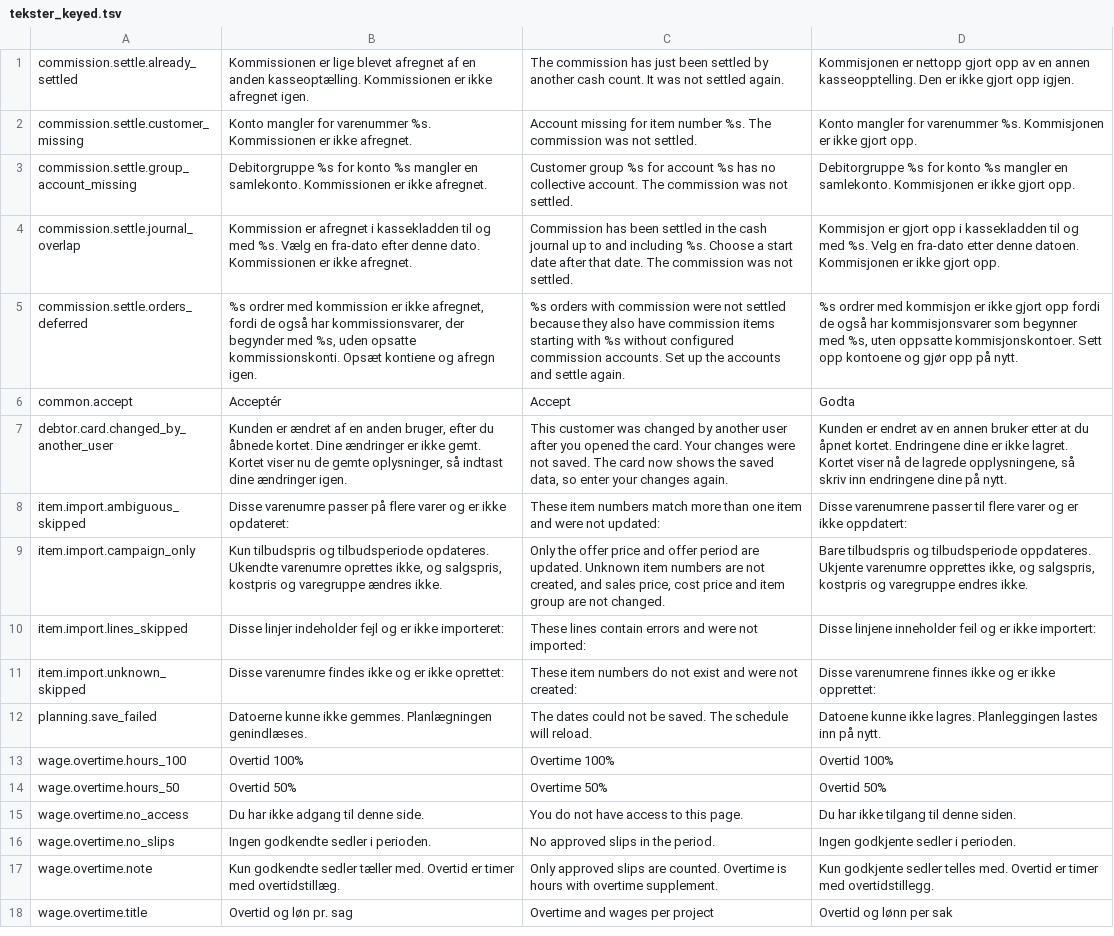
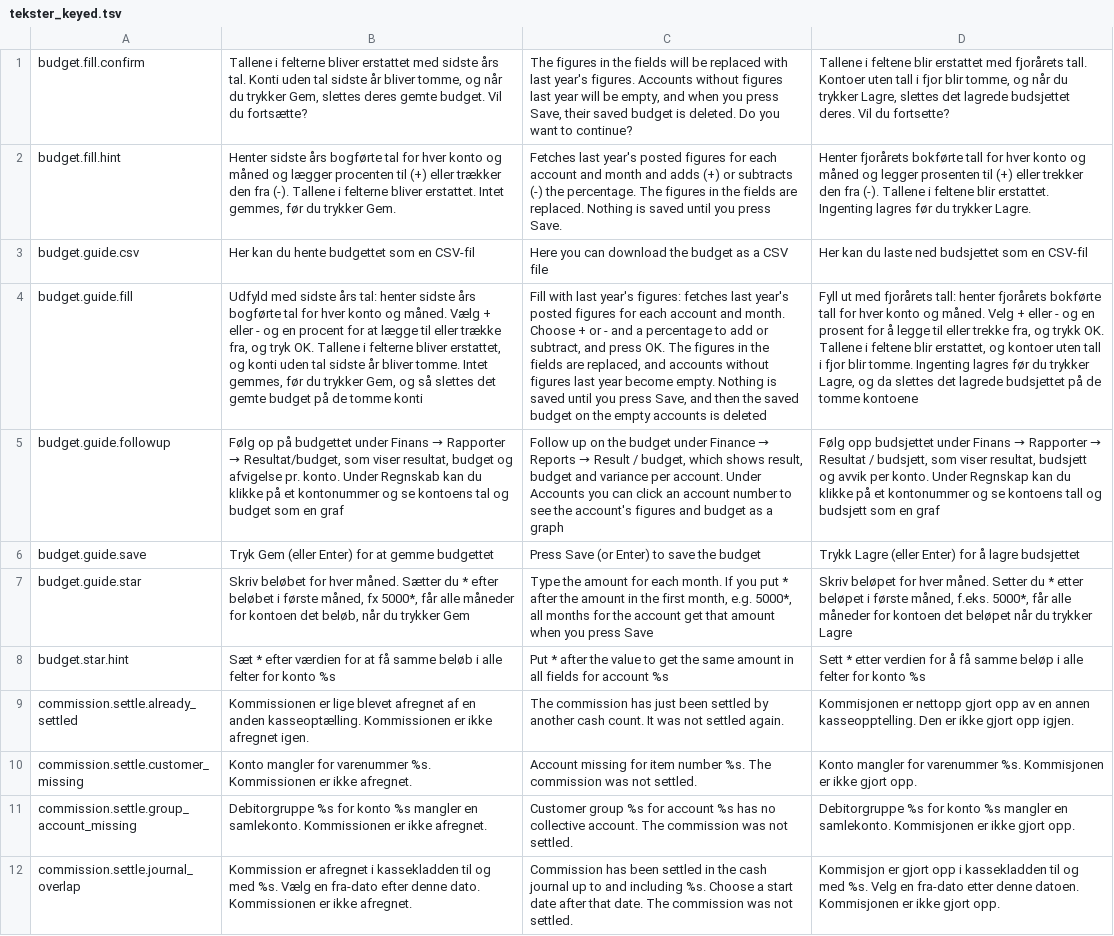
Before and after one commit to DANOSOFT/saldi, a TSV file: importfiler/tekster_keyed.tsv, drawn as a sheet; only a part is shown; the shorter side is filled out with more unchanged rows; the diff names each change by its address in the sheet, - before the commit and + after, or states it on an @@ line.

```diff
--- a/importfiler/tekster_keyed.tsv
+++ b/importfiler/tekster_keyed.tsv
+row 1: budget.fill.confirm | Tallene i felterne bliver erstattet med sidste års tal. Konti uden tal sidste år bliver tomme, og når du trykker Gem, slettes deres gemte budget. Vil du fortsætte? | The figures in the fields will be replaced with last year's figures. Accounts without figures last year will be empty, and when you press Save, their saved budget is deleted. Do you want to continue? | Tallene i feltene blir erstattet med fjorårets tall. Kontoer uten tall i fjor blir tomme, og når du trykker Lagre, slettes det lagrede budsjettet deres. Vil du fortsette?
+row 2: budget.fill.hint | Henter sidste års bogførte tal for hver konto og måned og lægger procenten til (+) eller trækker den fra (-). Tallene i felterne bliver erstattet. Intet gemmes, før du trykker Gem. | Fetches last year's posted figures for each account and month and adds (+) or subtracts (-) the percentage. The figures in the fields are replaced. Nothing is saved until you press Save. | Henter fjorårets bokførte tall for hver konto og måned og legger prosenten til (+) eller trekker den fra (-). Tallene i feltene blir erstattet. Ingenting lagres før du trykker Lagre.
+row 3: budget.guide.csv | Her kan du hente budgettet som en CSV-fil | Here you can download the budget as a CSV file | Her kan du laste ned budsjettet som en CSV-fil
+row 4: budget.guide.fill | Udfyld med sidste års tal: henter sidste års bogførte tal for hver konto og måned. Vælg + eller - og en procent for at lægge til eller trække fra, og tryk OK. Tallene i felterne bliver erstattet, og konti uden tal sidste år bliver tomme. Intet gemmes, før du trykker Gem, og så slettes det gemte budget på de tomme konti | Fill with last year's figures: fetches last year's posted figures for each account and month. Choose + or - and a percentage to add or subtract, and press OK. The figures in the fields are replaced, and accounts without figures last year become empty. Nothing is saved until you press Save, and then the saved budget on the empty accounts is deleted | Fyll ut med fjorårets tall: henter fjorårets bokførte tall for hver konto og måned. Velg + eller - og en prosent for å legge til eller trekke fra, og trykk OK. Tallene i feltene blir erstattet, og kontoer uten tall i fjor blir tomme. Ingenting lagres før du trykker Lagre, og da slettes det lagrede budsjettet på de tomme kontoene
+row 5: budget.guide.followup | Følg op på budgettet under Finans → Rapporter → Resultat/budget, som viser resultat, budget og afvigelse pr. konto. Under Regnskab kan du klikke på et kontonummer og se kontoens tal og budget som en graf | Follow up on the budget under Finance → Reports → Result / budget, which shows result, budget and variance per account. Under Accounts you can click an account number to see the account's figures and budget as a graph | Følg opp budsjettet under Finans → Rapporter → Resultat / budsjett, som viser resultat, budsjett og avvik per konto. Under Regnskap kan du klikke på et kontonummer og se kontoens tall og budsjett som en graf
+row 6: budget.guide.save | Tryk Gem (eller Enter) for at gemme budgettet | Press Save (or Enter) to save the budget | Trykk Lagre (eller Enter) for å lagre budsjettet
+row 7: budget.guide.star | Skriv beløbet for hver måned. Sætter du * efter beløbet i første måned, fx 5000*, får alle måneder for kontoen det beløb, når du trykker Gem | Type the amount for each month. If you put * after the amount in the first month, e.g. 5000*, all months for the account get that amount when you press Save | Skriv beløpet for hver måned. Setter du * etter beløpet i første måned, f.eks. 5000*, får alle måneder for kontoen det beløpet når du trykker Lagre
+row 8: budget.star.hint | Sæt * efter værdien for at få samme beløb i alle felter for konto %s | Put * after the value to get the same amount in all fields for account %s | Sett * etter verdien for å få samme beløp i alle felter for konto %s
```
Also changed, not shown: 1 other file.
